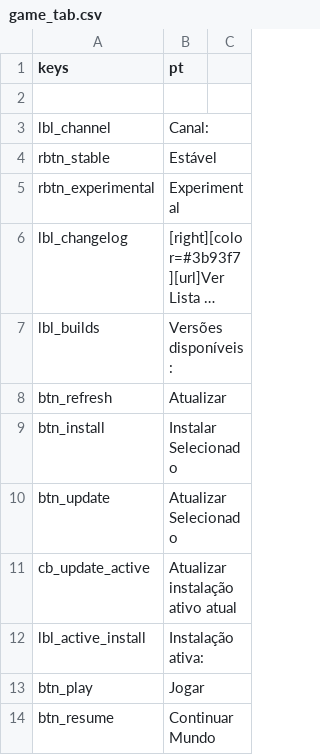
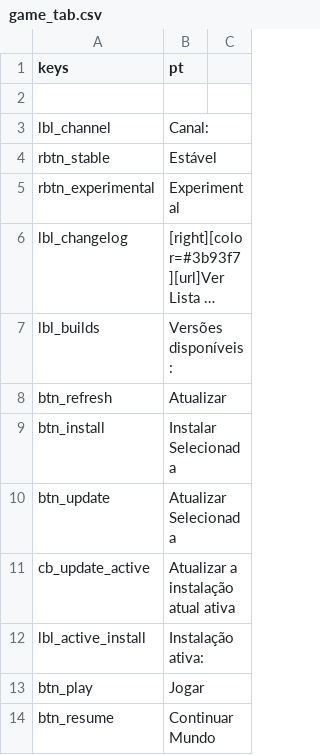
Before and after one commit to AriaMoradi/Catapult, a CSV file: text/pt/game_tab.csv, drawn as a sheet; only a part is shown; long unchanged cells end in ….

Commit message:
Minor fixes game_tab.csv PT

```diff
--- a/text/pt/game_tab.csv
+++ b/text/pt/game_tab.csv
@@ -8,5 +8,5 @@
 "btn_refresh","Atualizar"
-"btn_install","Instalar Selecionado"
-"btn_update","Atualizar Selecionado"
-"cb_update_active","Atualizar instalação ativo atual"
+"btn_install","Instalar Selecionada"
+"btn_update","Atualizar Selecionada"
+"cb_update_active","Atualizar a instalação atual ativa"
 "lbl_active_install","Instalação ativa:"
```
